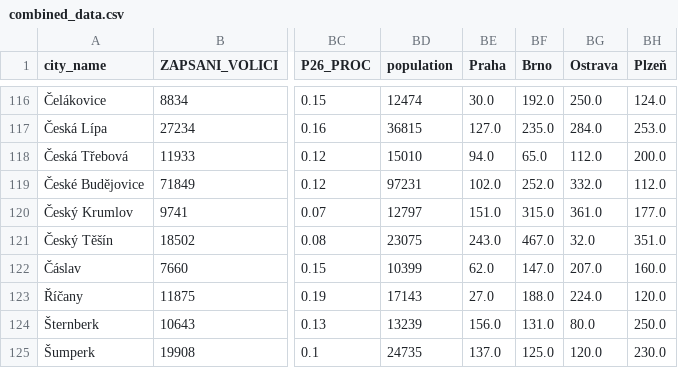
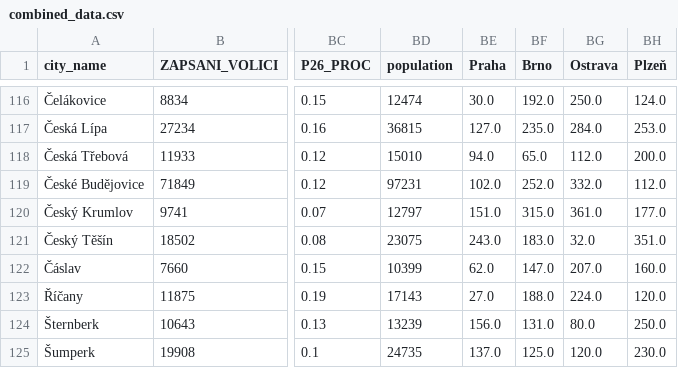
Before and after one commit to szczepaf/pheriperies, a CSV file: db/combined_data.csv, drawn as a sheet; only a part is shown, gaps mark what is left out; the diff names each change by its address in the sheet, - before the commit and + after, or states it on an @@ line.

```diff
--- a/db/combined_data.csv
+++ b/db/combined_data.csv
-BF121 (Brno): 467.0
+BF121 (Brno): 183.0
```
Also changed, not shown: 27 other files.
